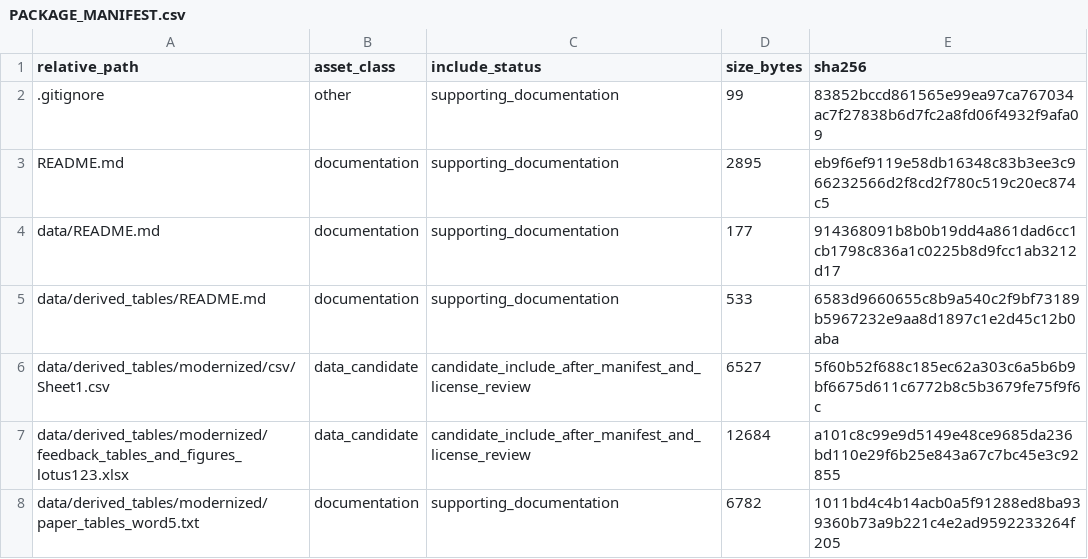
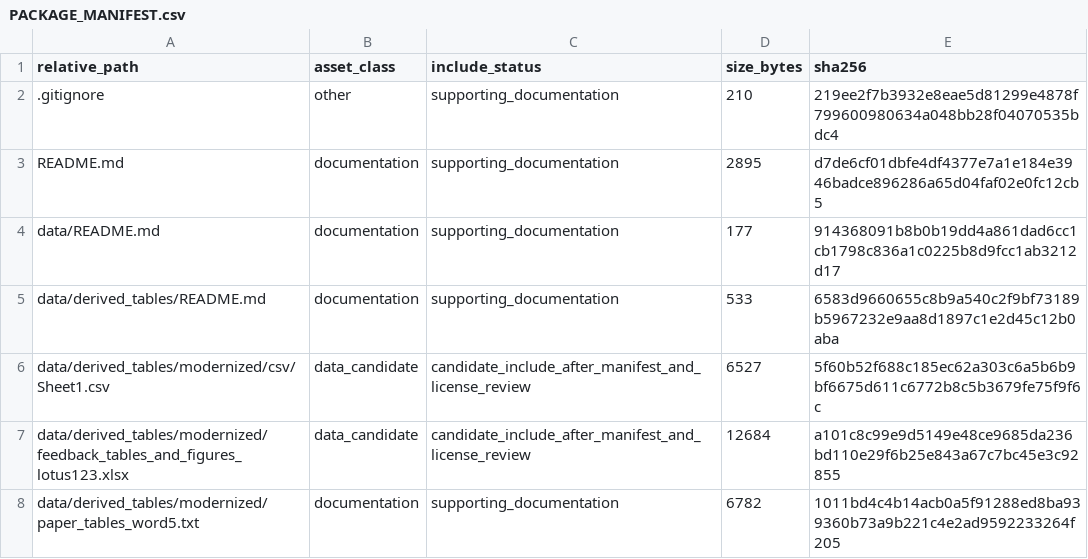
Before and after one commit to dlevinson/paper-1994-01-integrating-feedback-into-the-transportation-planning-model, a CSV file: PACKAGE_MANIFEST.csv, drawn as a sheet; only a part is shown.

Commit message:
Refresh package metadata after tracker rebuild

```diff
--- a/PACKAGE_MANIFEST.csv
+++ b/PACKAGE_MANIFEST.csv
@@ -1,4 +1,4 @@
 relative_path,asset_class,include_status,size_bytes,sha256
-.gitignore,other,supporting_documentation,99,83852bccd861565e99ea97ca767034ac7f27838b6d7fc2a8fd06f4932f9afa09
-README.md,documentation,supporting_documentation,2895,eb9f6ef9119e58db16348c83b3ee3c966232566d2f8cd2f780c519c20ec874c5
+.gitignore,other,supporting_documentation,210,219ee2f7b3932e8eae5d81299e4878f799600980634a048bb28f04070535bdc4
+README.md,documentation,supporting_documentation,2895,d7de6cf01dbfe4df4377e7a1e184e3946badce896286a65d04faf02e0fc12cb5
 data/README.md,documentation,supporting_documentation,177,914368091b8b0b19dd4a861dad6cc1cb1798c836a1c0225b8d9fcc1ab3212d17
```
Also changed, not shown: 3 other files.
